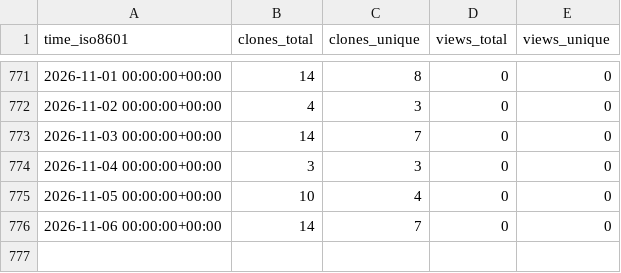
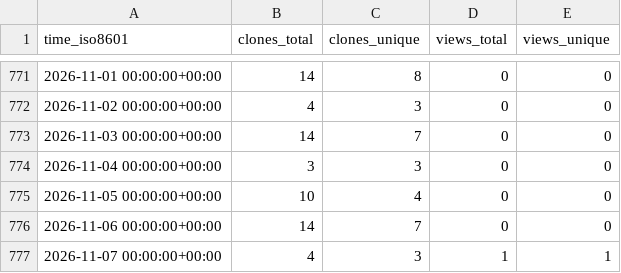
Before and after one commit to demichie/OpenPDAC-11, a CSV file: demichie/OpenPDAC-11/ghrs-data/views_clones_aggregate.csv, drawn as a sheet; only a part is shown, gaps mark what is left out.

```diff
--- a/demichie/OpenPDAC-11/ghrs-data/views_clones_aggregate.csv
+++ b/demichie/OpenPDAC-11/ghrs-data/views_clones_aggregate.csv
@@ -776 +776,2 @@ time_iso8601,clones_total,clones_unique,views_total,views_unique
 2026-11-06 00:00:00+00:00,14,7,0,0
+2026-11-07 00:00:00+00:00,4,3,1,1
```
Also changed, not shown: 1 other file.
